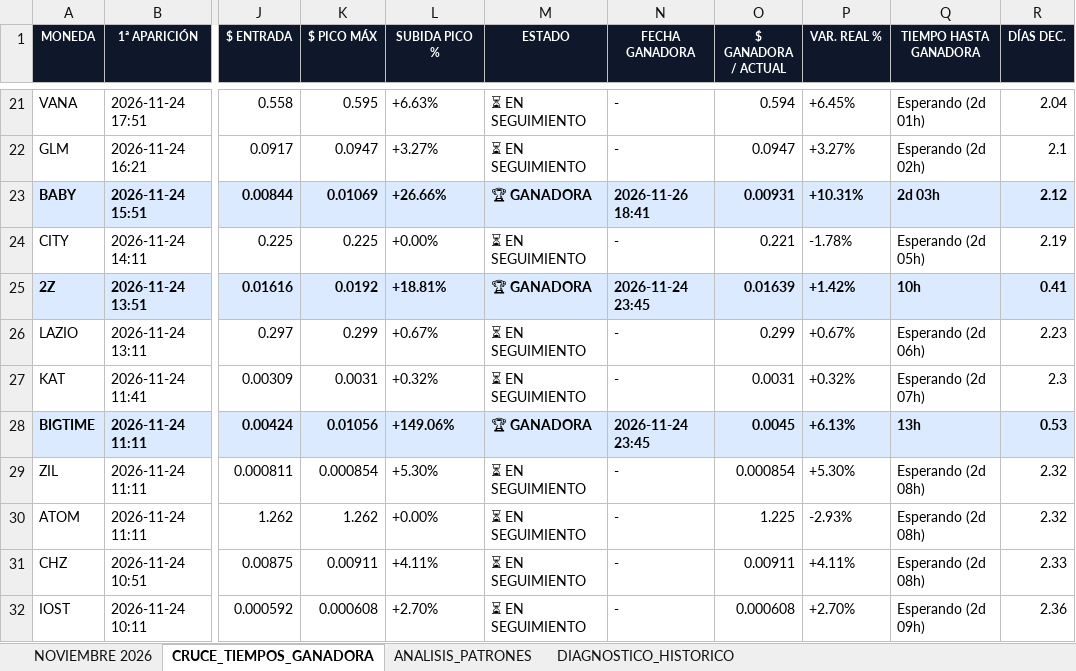
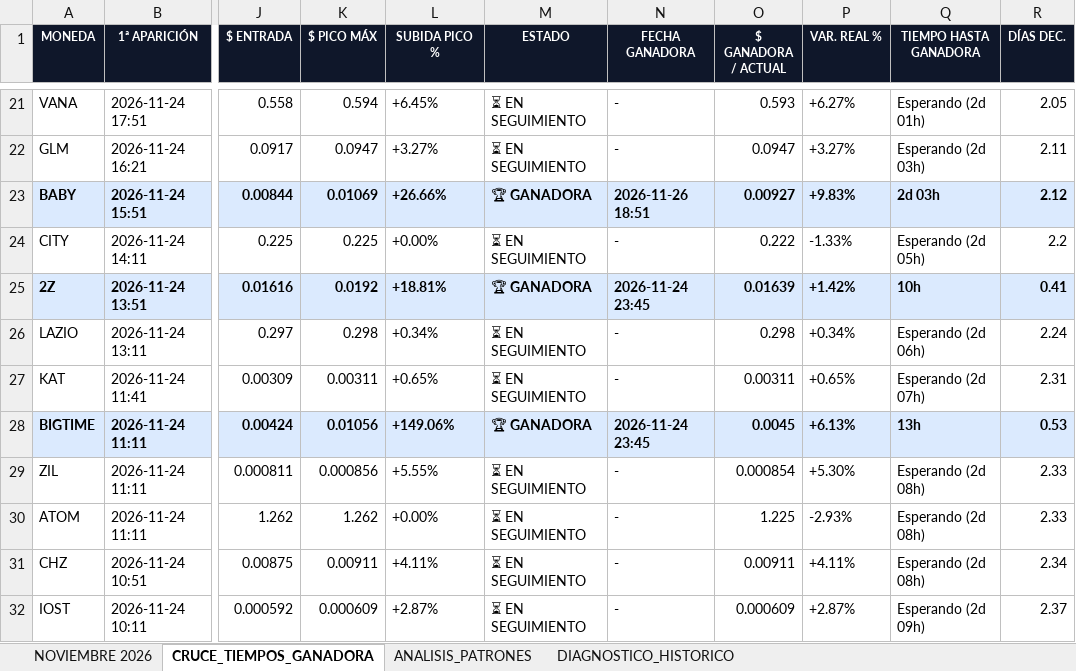
Before and after one commit to kjanoto-coder/panel-cripto, an Excel workbook: AUDITORIA_PRE_EXPLOSION.xlsx, sheet CRUCE_TIEMPOS_GANADORA, drawn as a sheet; only a part is shown, gaps mark what is left out; values as stored, in another font and other column widths than the file's, no borders; the diff covers the shown part only; the diff names each change by its address in the sheet, - before the commit and + after, or states it on an @@ line.

```diff
--- a/AUDITORIA_PRE_EXPLOSION.xlsx (sheet CRUCE_TIEMPOS_GANADORA)
+++ b/AUDITORIA_PRE_EXPLOSION.xlsx (sheet CRUCE_TIEMPOS_GANADORA)
-K21 ($ PICO MÁX): 0.595
+K21 ($ PICO MÁX): 0.594
-L21 (SUBIDA PICO %): +6.63%
+L21 (SUBIDA PICO %): +6.45%
-O21 ($ GANADORA / ACTUAL): 0.594
+O21 ($ GANADORA / ACTUAL): 0.593
-P21 (VAR. REAL %): +6.45%
+P21 (VAR. REAL %): +6.27%
-R21 (DÍAS DEC.): 2.04
+R21 (DÍAS DEC.): 2.05
-Q22 (TIEMPO HASTA GANADORA): Esperando (2d 02h)
+Q22 (TIEMPO HASTA GANADORA): Esperando (2d 03h)
-R22 (DÍAS DEC.): 2.1
+R22 (DÍAS DEC.): 2.11
-N23 (FECHA GANADORA): 2026-11-26 18:41
+N23 (FECHA GANADORA): 2026-11-26 18:51
-O23 ($ GANADORA / ACTUAL): 0.00931
+O23 ($ GANADORA / ACTUAL): 0.00927
-P23 (VAR. REAL %): +10.31%
+P23 (VAR. REAL %): +9.83%
-O24 ($ GANADORA / ACTUAL): 0.221
+O24 ($ GANADORA / ACTUAL): 0.222
-P24 (VAR. REAL %): -1.78%
+P24 (VAR. REAL %): -1.33%
-R24 (DÍAS DEC.): 2.19
+R24 (DÍAS DEC.): 2.2
-K26 ($ PICO MÁX): 0.299
+K26 ($ PICO MÁX): 0.298
-L26 (SUBIDA PICO %): +0.67%
+L26 (SUBIDA PICO %): +0.34%
-O26 ($ GANADORA / ACTUAL): 0.299
+O26 ($ GANADORA / ACTUAL): 0.298
-P26 (VAR. REAL %): +0.67%
+P26 (VAR. REAL %): +0.34%
-R26 (DÍAS DEC.): 2.23
+R26 (DÍAS DEC.): 2.24
-K27 ($ PICO MÁX): 0.0031
+K27 ($ PICO MÁX): 0.00311
-L27 (SUBIDA PICO %): +0.32%
+L27 (SUBIDA PICO %): +0.65%
-O27 ($ GANADORA / ACTUAL): 0.0031
+O27 ($ GANADORA / ACTUAL): 0.00311
-P27 (VAR. REAL %): +0.32%
+P27 (VAR. REAL %): +0.65%
-R27 (DÍAS DEC.): 2.3
+R27 (DÍAS DEC.): 2.31
-K29 ($ PICO MÁX): 0.000854
+K29 ($ PICO MÁX): 0.000856
-L29 (SUBIDA PICO %): +5.30%
+L29 (SUBIDA PICO %): +5.55%
-R29:R30 (DÍAS DEC.): 2.32
+R29:R30 (DÍAS DEC.): 2.33
-R31 (DÍAS DEC.): 2.33
+R31 (DÍAS DEC.): 2.34
-K32 ($ PICO MÁX): 0.000608
+K32 ($ PICO MÁX): 0.000609
-L32 (SUBIDA PICO %): +2.70%
+L32 (SUBIDA PICO %): +2.87%
-O32 ($ GANADORA / ACTUAL): 0.000608
+O32 ($ GANADORA / ACTUAL): 0.000609
-P32 (VAR. REAL %): +2.70%
+P32 (VAR. REAL %): +2.87%
-R32 (DÍAS DEC.): 2.36
+R32 (DÍAS DEC.): 2.37
```
Also changed, not shown: 434 edited cells elsewhere in this sheet, sheet NOVIEMBRE 2026, sheet ANALISIS_PATRONES, sheet DIAGNOSTICO_HISTORICO, 1 other file.
